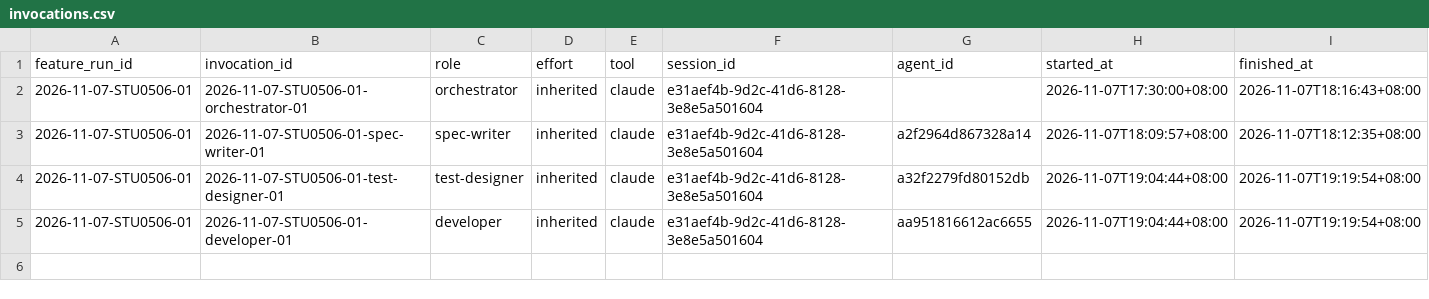
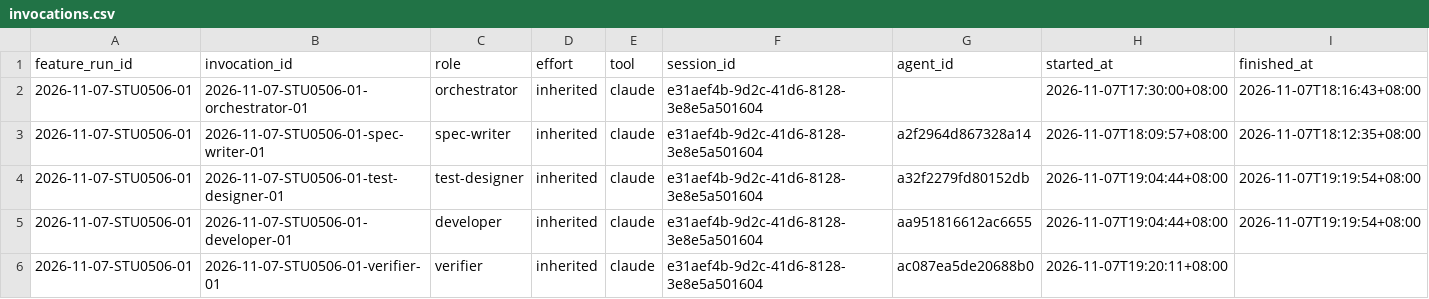
Before and after one commit to CS3227-2610-MP4-learnSWE/CS3227-2610-MP4, a CSV file: workflow/usage/runs/2026-11-07-STU0506-01/invocations.csv, drawn as a sheet.

```diff
--- a/workflow/usage/runs/2026-11-07-STU0506-01/invocations.csv
+++ b/workflow/usage/runs/2026-11-07-STU0506-01/invocations.csv
@@ -5 +5,2 @@ feature_run_id,invocation_id,role,effort,tool,session_id,agent_id,started_at,fin
 2026-11-07-STU0506-01,2026-11-07-STU0506-01-developer-01,developer,inherited,claude,e31aef4b-9d2c-41d6-8128-3e8e5a501604,aa951816612ac6655,2026-11-07T19:04:44+08:00,2026-11-07T19:19:54+08:00
+2026-11-07-STU0506-01,2026-11-07-STU0506-01-verifier-01,verifier,inherited,claude,e31aef4b-9d2c-41d6-8128-3e8e5a501604,ac087ea5de20688b0,2026-11-07T19:20:11+08:00,
```
